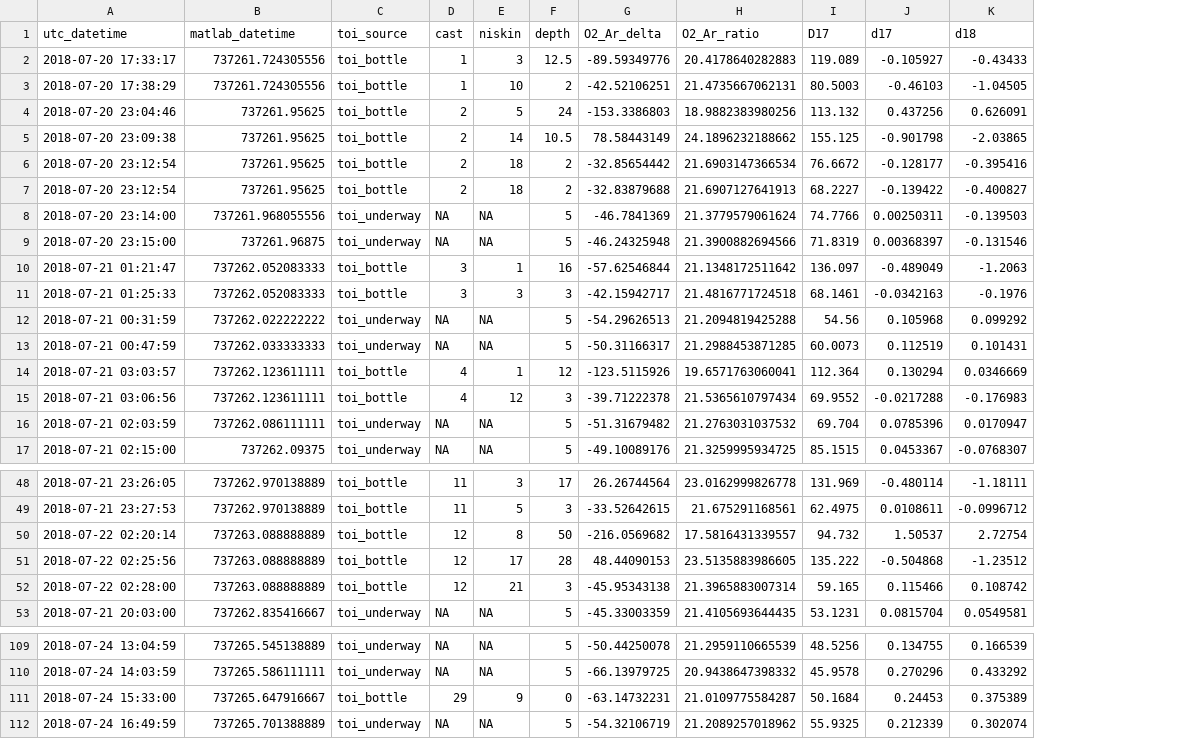
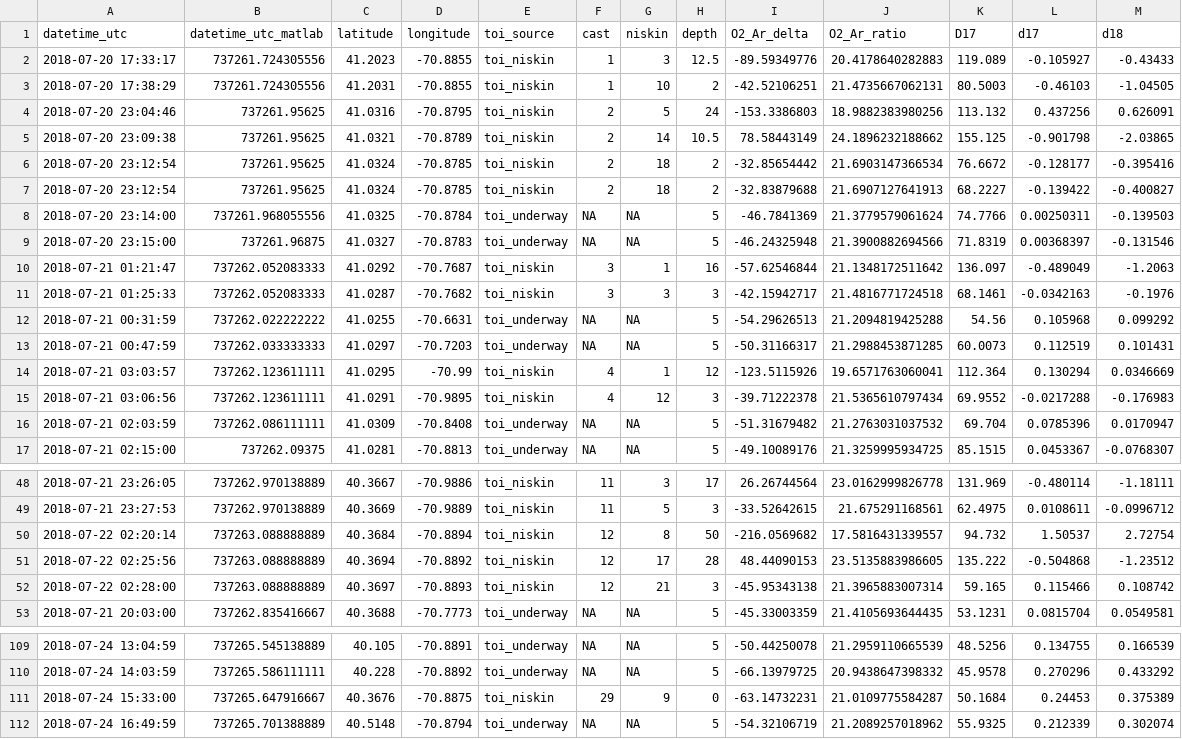
Before and after one commit to WHOIGit/nes-lter-eims-toi-ncp-gop, a CSV file: eims-toi-transect/bottleEn617withoutincubation.csv, drawn as a sheet; only a part is shown, gaps mark what is left out; addresses are those after the commit; the diff covers the shown part only; the diff names each change by its address in the sheet, - before the commit and + after, or states it on an @@ line.

```diff
--- a/eims-toi-transect/bottleEn617withoutincubation.csv
+++ b/eims-toi-transect/bottleEn617withoutincubation.csv
+column C (latitude), rows 2-17: 41.2023 | 41.2031 | 41.0316 | 41.0321 | 41.0324 | 41.0324 | 41.0325 | 41.0327 | 41.0292 | 41.0287 | 41.0255 | 41.0297 | 41.0295 | 41.0291 | 41.0309 | 41.0281; rows 48-53: 40.3667 | 40.3669 | 40.3684 | 40.3694 | 40.3697 | 40.3688; rows 109-112: 40.105 | 40.228 | 40.3676 | 40.5148
+column D (longitude), rows 2-17: -70.8855 | -70.8855 | -70.8795 | -70.8789 | -70.8785 | -70.8785 | -70.8784 | -70.8783 | -70.7687 | -70.7682 | -70.6631 | -70.7203 | -70.99 | -70.9895 | -70.8408 | -70.8813; rows 48-53: -70.9886 | -70.9889 | -70.8894 | -70.8892 | -70.8893 | -70.7773; rows 109-112: -70.8891 | -70.8892 | -70.8875 | -70.8794
-A1: utc_datetime
+A1: datetime_utc
-B1: matlab_datetime
+B1: datetime_utc_matlab
-E2:E7 (toi_source): toi_bottle
+E2:E7 (toi_source): toi_niskin
-E10:E11 (toi_source): toi_bottle
+E10:E11 (toi_source): toi_niskin
-E14:E15 (toi_source): toi_bottle
+E14:E15 (toi_source): toi_niskin
-E48:E52 (toi_source): toi_bottle
+E48:E52 (toi_source): toi_niskin
-E111 (toi_source): toi_bottle
+E111 (toi_source): toi_niskin
```
Also changed, not shown: 49 edited cells elsewhere in this file, ncp-gop-transect-summer-2018/discreteratesEn617.csv, 9 other files.
